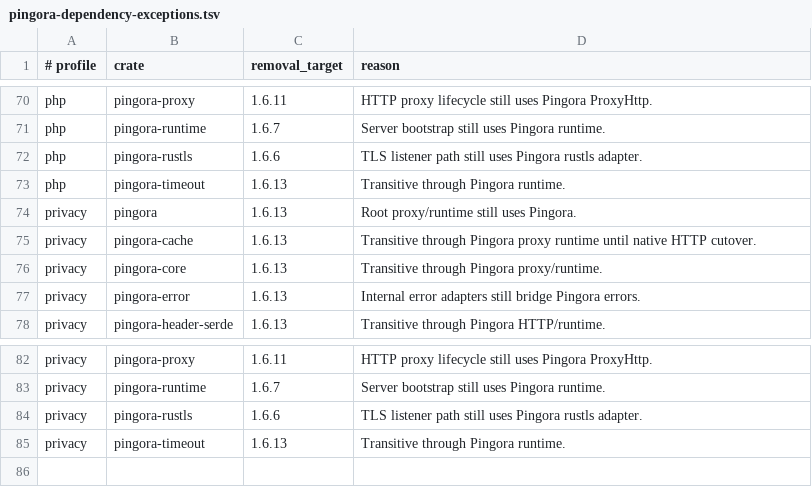
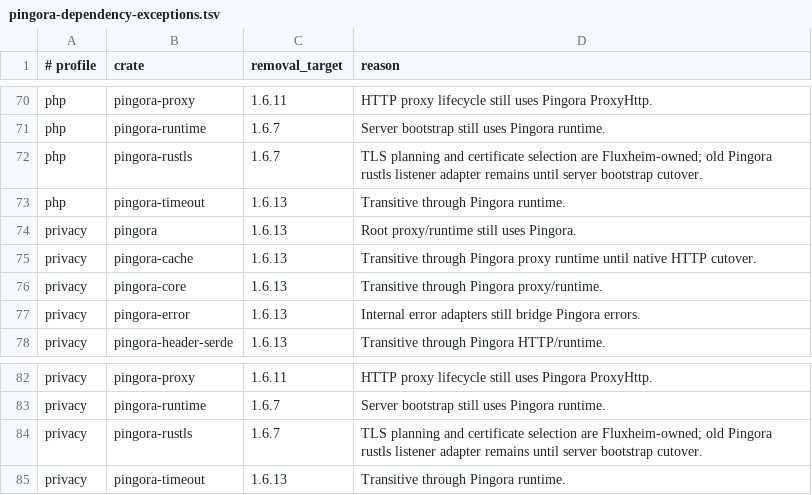
Before and after one commit to valkyoth/fluxheim, a TSV file: docs/pingora-dependency-exceptions.tsv, drawn as a sheet; only a part is shown, gaps mark what is left out; the diff covers the shown part only.

```diff
--- a/docs/pingora-dependency-exceptions.tsv
+++ b/docs/pingora-dependency-exceptions.tsv
@@ -71,3 +71,3 @@ php	pingora-proxy	1.6.11	HTTP proxy lifecycle still uses Pingora ProxyHttp.
 php	pingora-runtime	1.6.7	Server bootstrap still uses Pingora runtime.
-php	pingora-rustls	1.6.6	TLS listener path still uses Pingora rustls adapter.
+php	pingora-rustls	1.6.7	TLS planning and certificate selection are Fluxheim-owned; old Pingora rustls listener adapter remains until server bootstrap cutover.
 php	pingora-timeout	1.6.13	Transitive through Pingora runtime.
@@ -83,3 +83,3 @@ privacy	pingora-proxy	1.6.11	HTTP proxy lifecycle still uses Pingora ProxyHttp.
 privacy	pingora-runtime	1.6.7	Server bootstrap still uses Pingora runtime.
-privacy	pingora-rustls	1.6.6	TLS listener path still uses Pingora rustls adapter.
+privacy	pingora-rustls	1.6.7	TLS planning and certificate selection are Fluxheim-owned; old Pingora rustls listener adapter remains until server bootstrap cutover.
 privacy	pingora-timeout	1.6.13	Transitive through Pingora runtime.
```
Also changed, not shown: 10 edited cells elsewhere in this file, 13 other files.
